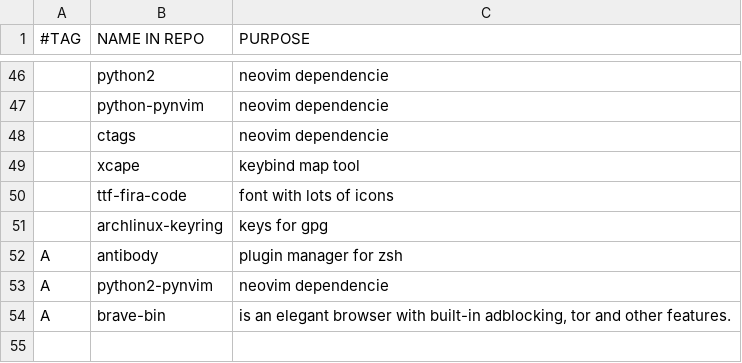
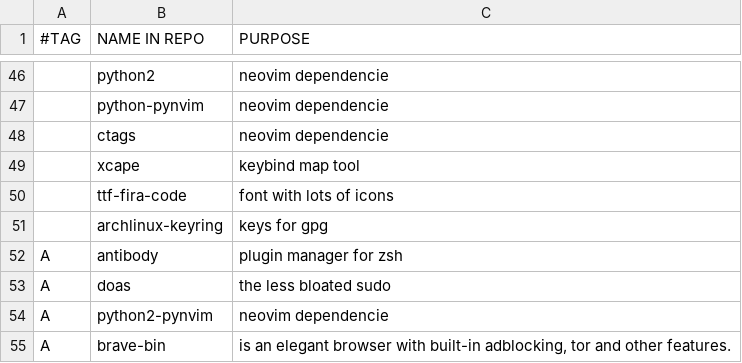
Before and after one commit to stealthHat/.dotfiles, a CSV file: install/progs.csv, drawn as a sheet; only a part is shown, gaps mark what is left out.

Commit message:
change some scripts and added doas to progs.cvs

```diff
--- a/install/progs.csv
+++ b/install/progs.csv
@@ -52,2 +52,3 @@
 A,antibody,"plugin manager for zsh"
+A,doas,"the less bloated sudo"
 A,python2-pynvim,"neovim dependencie"
```
Also changed, not shown: 3 other files.
